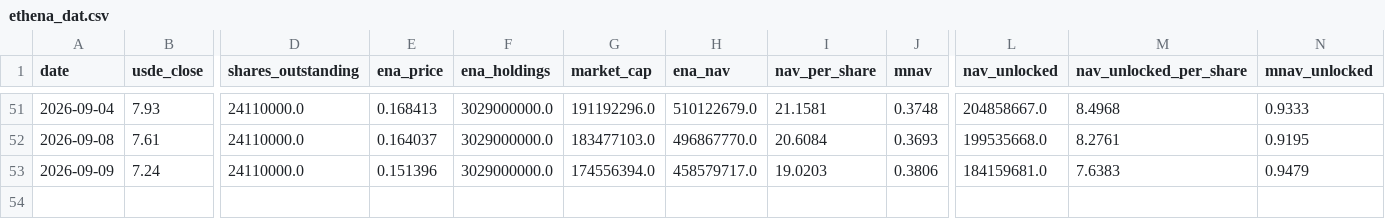
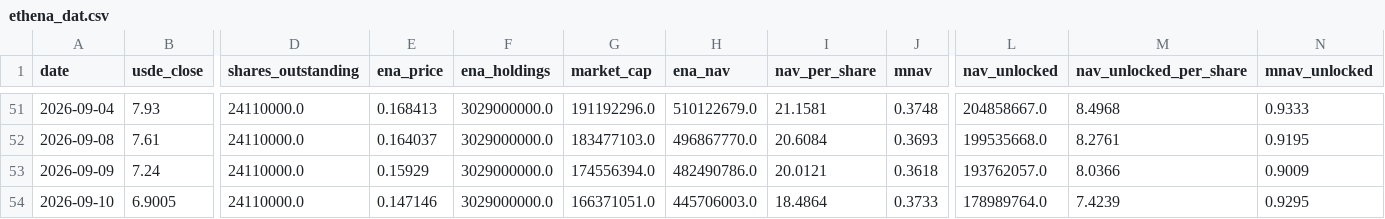
Before and after one commit to QorbQuant/EthenaDAT, a CSV file: output/ethena_dat.csv, drawn as a sheet; only a part is shown, gaps mark what is left out; rows hold the shown columns only; the diff names each change by its address in the sheet, - before the commit and + after, or states it on an @@ line.

```diff
--- a/output/ethena_dat.csv
+++ b/output/ethena_dat.csv
-E53 (ena_price): 0.151396
+E53 (ena_price): 0.15929
-H53 (ena_nav): 458579717.0
+H53 (ena_nav): 482490786.0
-I53 (nav_per_share): 19.0203
+I53 (nav_per_share): 20.0121
-J53 (mnav): 0.3806
+J53 (mnav): 0.3618
-L53 (nav_unlocked): 184159681.0
+L53 (nav_unlocked): 193762057.0
-M53 (nav_unlocked_per_share): 7.6383
+M53 (nav_unlocked_per_share): 8.0366
-N53 (mnav_unlocked): 0.9479
+N53 (mnav_unlocked): 0.9009
+row 54: 2026-09-10 | 6.9005 | 24110000.0 | 0.147146 | 3029000000.0 | 166371051.0 | 445706003.0 | 18.4864 | 0.3733 | 178989764.0 | 7.4239 | 0.9295
```
Also changed, not shown: 2 other files.
